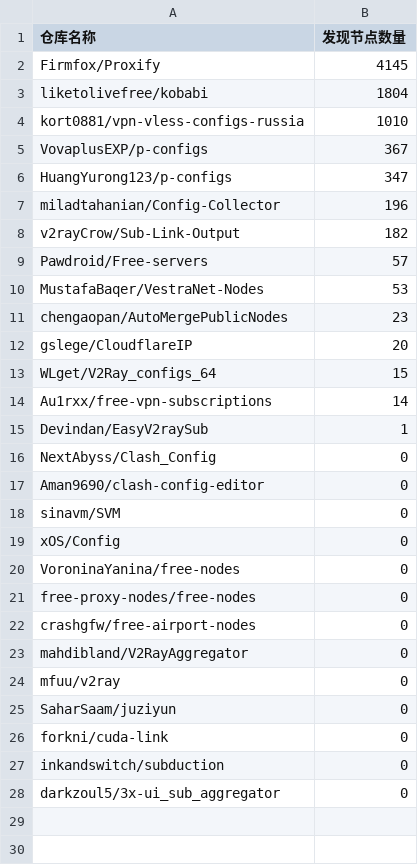
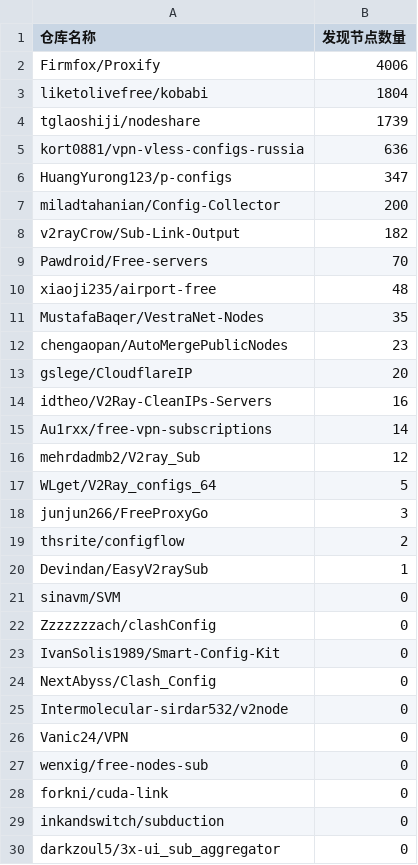
Before and after one commit to qjlxg/off, a CSV file: results/stats.csv, drawn as a sheet.

```diff
--- a/results/stats.csv
+++ b/results/stats.csv
@@ -1,26 +1,28 @@
 仓库名称,发现节点数量
-Firmfox/Proxify,4145
+Firmfox/Proxify,4006
 liketolivefree/kobabi,1804
-kort0881/vpn-vless-configs-russia,1010
-VovaplusEXP/p-configs,367
+tglaoshiji/nodeshare,1739
+kort0881/vpn-vless-configs-russia,636
 HuangYurong123/p-configs,347
-miladtahanian/Config-Collector,196
+miladtahanian/Config-Collector,200
 v2rayCrow/Sub-Link-Output,182
-Pawdroid/Free-servers,57
-MustafaBaqer/VestraNet-Nodes,53
+Pawdroid/Free-servers,70
+xiaoji235/airport-free,48
+MustafaBaqer/VestraNet-Nodes,35
 chengaopan/AutoMergePublicNodes,23
 gslege/CloudflareIP,20
-WLget/V2Ray_configs_64,15
+idtheo/V2Ray-CleanIPs-Servers,16
 Au1rxx/free-vpn-subscriptions,14
+mehrdadmb2/V2ray_Sub,12
+WLget/V2Ray_configs_64,5
+junjun266/FreeProxyGo,3
+thsrite/configflow,2
 Devindan/EasyV2raySub,1
+sinavm/SVM,0
+Zzzzzzzach/clashConfig,0
+IvanSolis1989/Smart-Config-Kit,0
 NextAbyss/Clash_Config,0
-Aman9690/clash-config-editor,0
-sinavm/SVM,0
-xOS/Config,0
-VoroninaYanina/free-nodes,0
-free-proxy-nodes/free-nodes,0
-crashgfw/free-airport-nodes,0
-mahdibland/V2RayAggregator,0
-mfuu/v2ray,0
-SaharSaam/juziyun,0
+Intermolecular-sirdar532/v2node,0
+Vanic24/VPN,0
+wenxig/free-nodes-sub,0
 forkni/cuda-link,0
```
Also changed, not shown: 1 other file.
